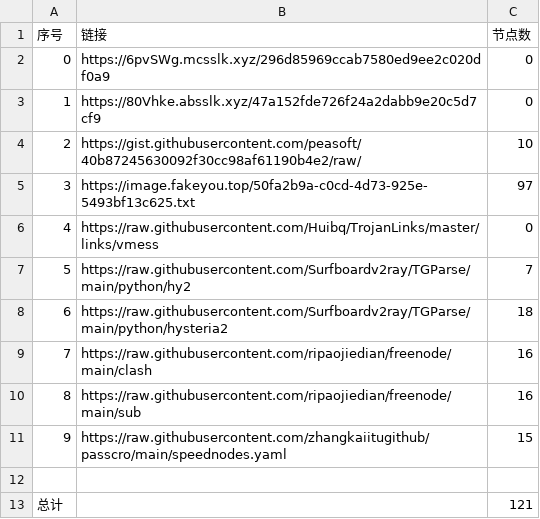
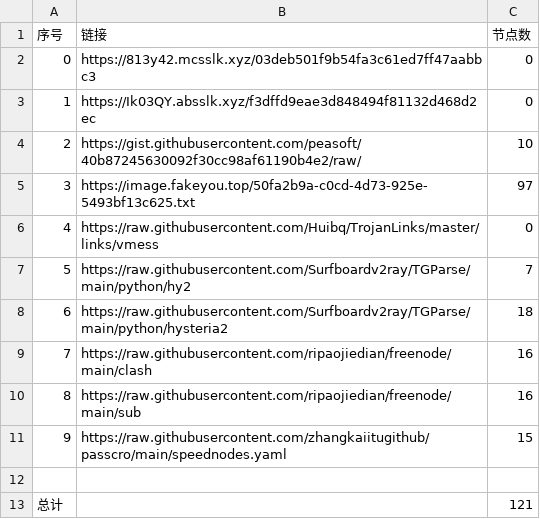
Before and after one commit to dqt081228OHVGFY/NoMoreWalls, a CSV file: list_result.csv, drawn as a sheet.

```diff
--- a/list_result.csv
+++ b/list_result.csv
@@ -1,4 +1,4 @@
 序号,链接,节点数
-0,https://6pvSWg.mcsslk.xyz/296d85969ccab7580ed9ee2c020df0a9,0
-1,https://80Vhke.absslk.xyz/47a152fde726f24a2dabb9e20c5d7cf9,0
+0,https://813y42.mcsslk.xyz/03deb501f9b54fa3c61ed7ff47aabbc3,0
+1,https://Ik03QY.absslk.xyz/f3dffd9eae3d848494f81132d468d2ec,0
 2,https://gist.githubusercontent.com/peasoft/40b87245630092f30cc98af61190b4e2/raw/,10
```
Also changed, not shown: 5 other files.
